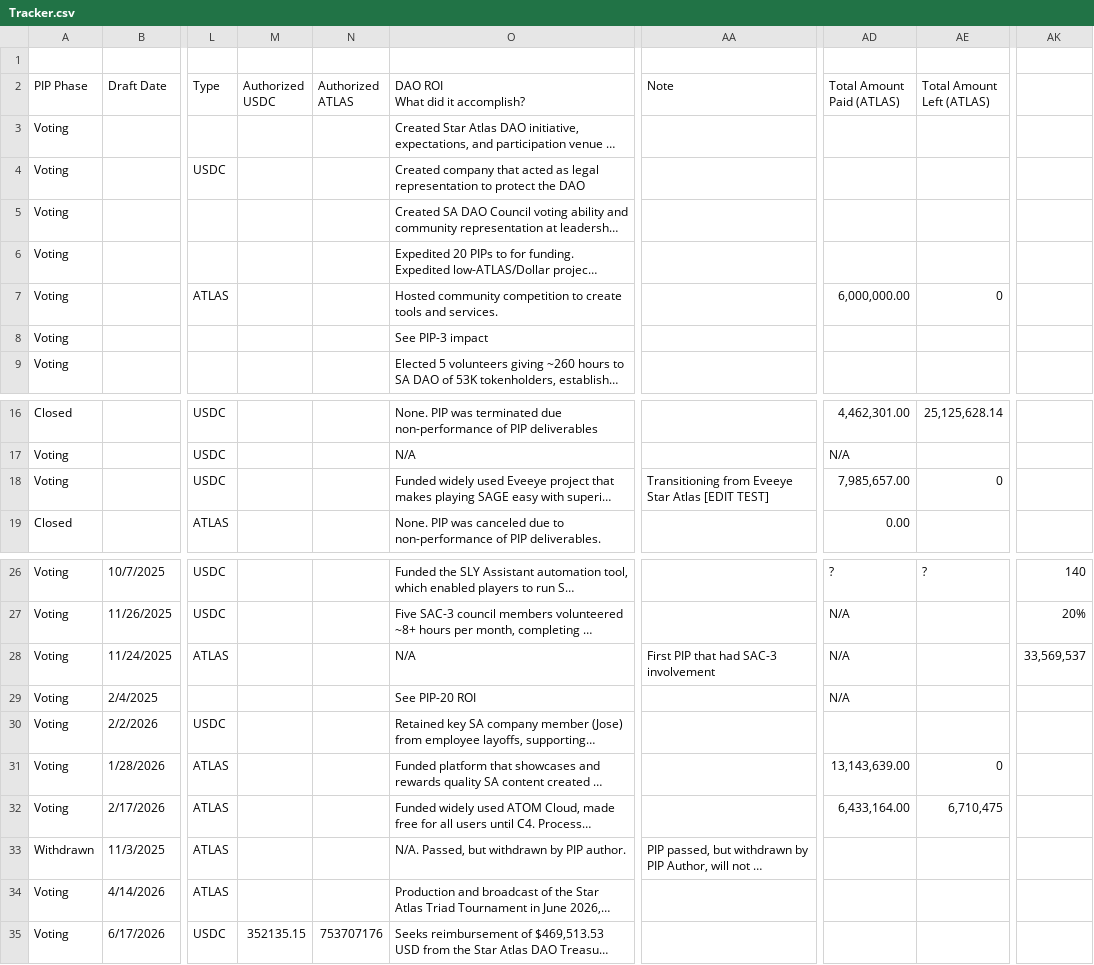
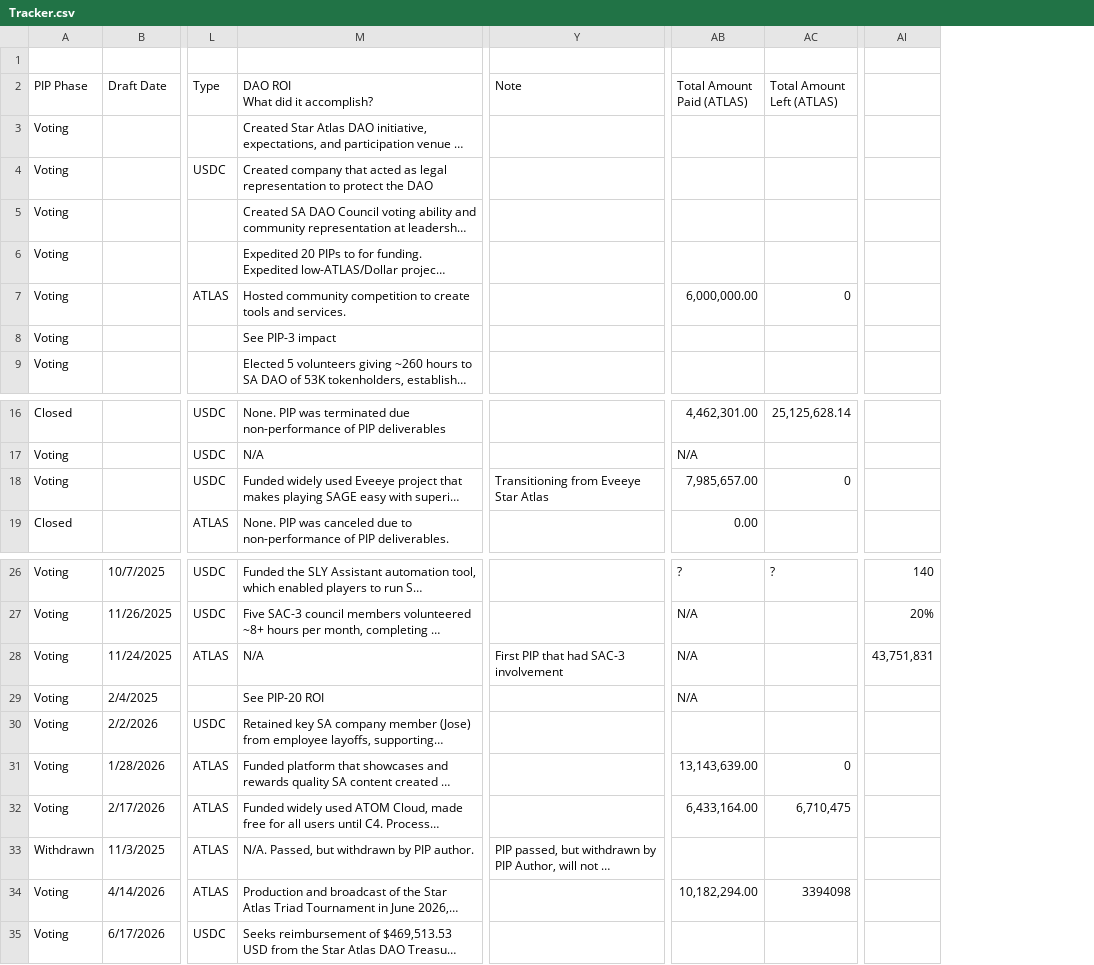
Before and after one commit to ryden-systems/dao-dashboard, a CSV file: data/sheet/Tracker.csv, drawn as a sheet; only a part is shown, gaps mark what is left out; long unchanged cells end in …; removed rows and columns are numbered as before the commit, all else as after; the diff names each change by its address in the sheet, - before the commit and + after, or states it on an @@ line.

Commit message:
data: update 2026-11-06

```diff
--- a/data/sheet/Tracker.csv
+++ b/data/sheet/Tracker.csv
-column M (Authorized USDC), row 35: 352135.15
-column N (Authorized ATLAS), row 35: 753707176
-Y18 (Note): Transitioning from Eveeye Star Atlas [EDIT TEST]
+Y18 (Note): Transitioning from Eveeye Star Atlas
-AI28: 33,569,537
+AI28: 43,751,831
-AB34 (Total Amount Paid (ATLAS)): (empty)
+AB34 (Total Amount Paid (ATLAS)): 10,182,294.00
-AC34 (Total Amount Left (ATLAS)): (empty)
+AC34 (Total Amount Left (ATLAS)): 3394098
```
Also changed, not shown: 13 other files.
